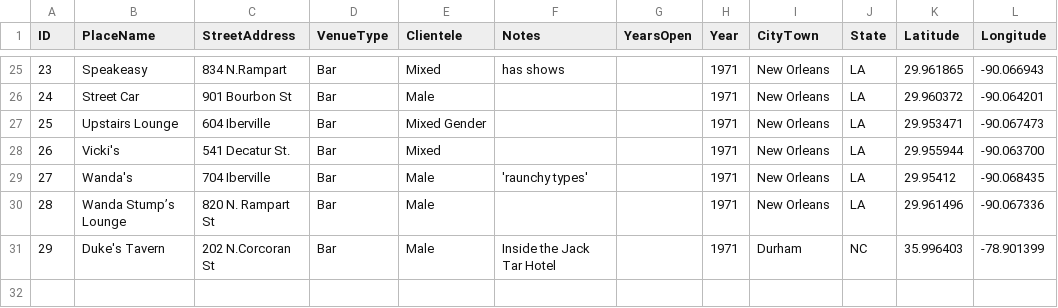
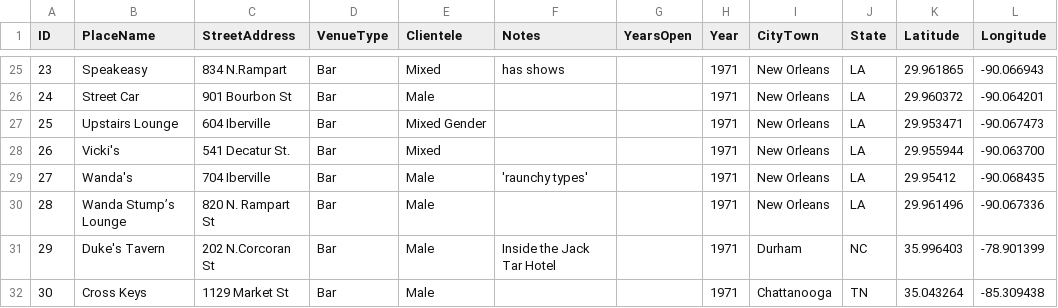
Before and after one commit to lk-345/Queer-Worldmaking, a CSV file: GeocodedDataset/Dataset_1971.csv, drawn as a sheet; only a part is shown, gaps mark what is left out; the diff names each change by its address in the sheet, - before the commit and + after, or states it on an @@ line.

Commit message:
Update Dataset_1971.csv

```diff
--- a/GeocodedDataset/Dataset_1971.csv
+++ b/GeocodedDataset/Dataset_1971.csv
+row 32: 30 | Cross Keys | 1129 Market St | Bar | Male |  |  | 1971 | Chattanooga | TN | 35.043264 | -85.309438
```
